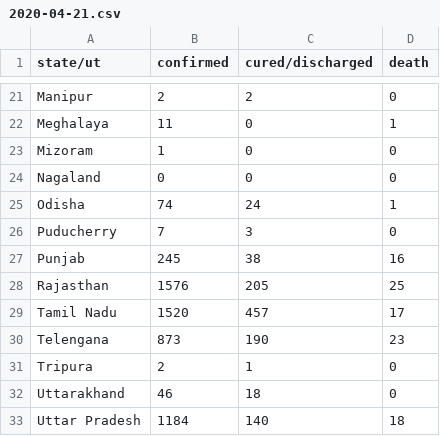
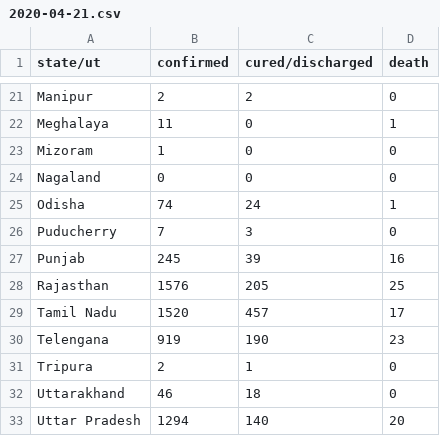
Before and after one commit to bauripalash/ncov-19-india, a CSV file: data/2020-04-21.csv, drawn as a sheet; only a part is shown, gaps mark what is left out; the diff covers the shown part only.

```diff
--- a/data/2020-04-21.csv
+++ b/data/2020-04-21.csv
@@ -26,8 +26,8 @@ Odisha,74,24,1
 Puducherry,7,3,0
-Punjab,245,38,16
+Punjab,245,39,16
 Rajasthan,1576,205,25
 Tamil Nadu,1520,457,17
-Telengana,873,190,23
+Telengana,919,190,23
 Tripura,2,1,0
 Uttarakhand,46,18,0
-Uttar Pradesh,1184,140,18
+Uttar Pradesh,1294,140,20
```
Also changed, not shown: 13 edited cells elsewhere in this file, 1 other file.
